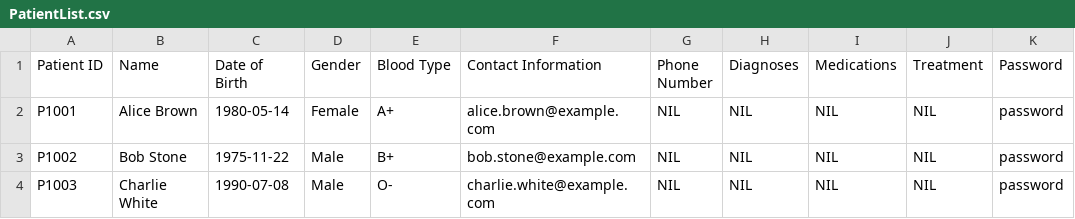
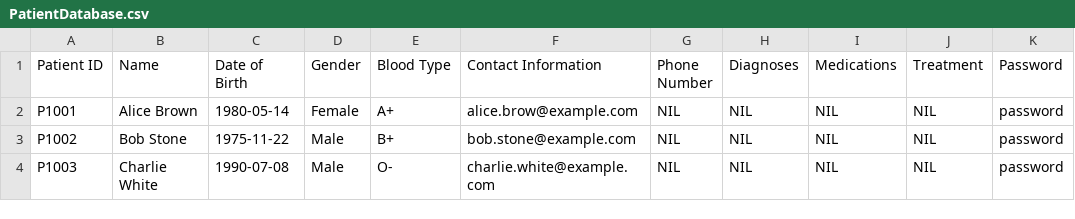
Before and after one commit to TAN-AIK-CHONG/SC2002-HMS, a CSV file: database/PatientDatabase.csv (was database/PatientList.csv), drawn as a sheet.

```diff
--- a/database/PatientList.csv
+++ b/database/PatientDatabase.csv
@@ -1,3 +1,3 @@
 Patient ID,Name,Date of Birth,Gender,Blood Type,Contact Information,Phone Number,Diagnoses,Medications,Treatment,Password
-P1001,Alice Brown,1980-05-14,Female,A+,alice.brown@example.com,NIL,NIL,NIL,NIL,password
+P1001,Alice Brown,1980-05-14,Female,A+,alice.brow@example.com,NIL,NIL,NIL,NIL,password
 P1002,Bob Stone,1975-11-22,Male,B+,bob.stone@example.com,NIL,NIL,NIL,NIL,password
```
Also changed, not shown: 19 other files.
